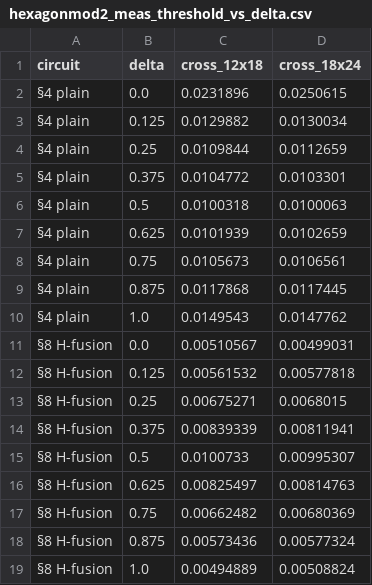
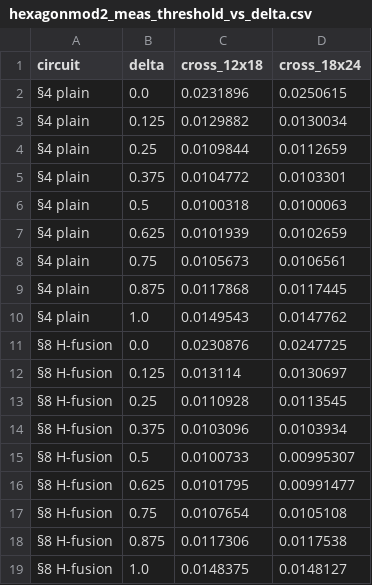
Before and after one commit to anxious-pineapple/Errors-in-FBQC-Code, a CSV file: Code/bias_threshold/hexagonmod2_meas_threshold_vs_delta.csv, drawn as a sheet.

```diff
--- a/Code/bias_threshold/hexagonmod2_meas_threshold_vs_delta.csv
+++ b/Code/bias_threshold/hexagonmod2_meas_threshold_vs_delta.csv
@@ -10,10 +10,10 @@ circuit,delta,cross_12x18,cross_18x24
 §4 plain,1.0,0.0149543,0.0147762
-§8 H-fusion,0.0,0.00510567,0.00499031
-§8 H-fusion,0.125,0.00561532,0.00577818
-§8 H-fusion,0.25,0.00675271,0.0068015
-§8 H-fusion,0.375,0.00839339,0.00811941
+§8 H-fusion,0.0,0.0230876,0.0247725
+§8 H-fusion,0.125,0.013114,0.0130697
+§8 H-fusion,0.25,0.0110928,0.0113545
+§8 H-fusion,0.375,0.0103096,0.0103934
 §8 H-fusion,0.5,0.0100733,0.00995307
-§8 H-fusion,0.625,0.00825497,0.00814763
-§8 H-fusion,0.75,0.00662482,0.00680369
-§8 H-fusion,0.875,0.00573436,0.00577324
-§8 H-fusion,1.0,0.00494889,0.00508824
+§8 H-fusion,0.625,0.0101795,0.00991477
+§8 H-fusion,0.75,0.0107654,0.0105108
+§8 H-fusion,0.875,0.0117306,0.0117538
+§8 H-fusion,1.0,0.0148375,0.0148127
```
Also changed, not shown: 21 other files.
